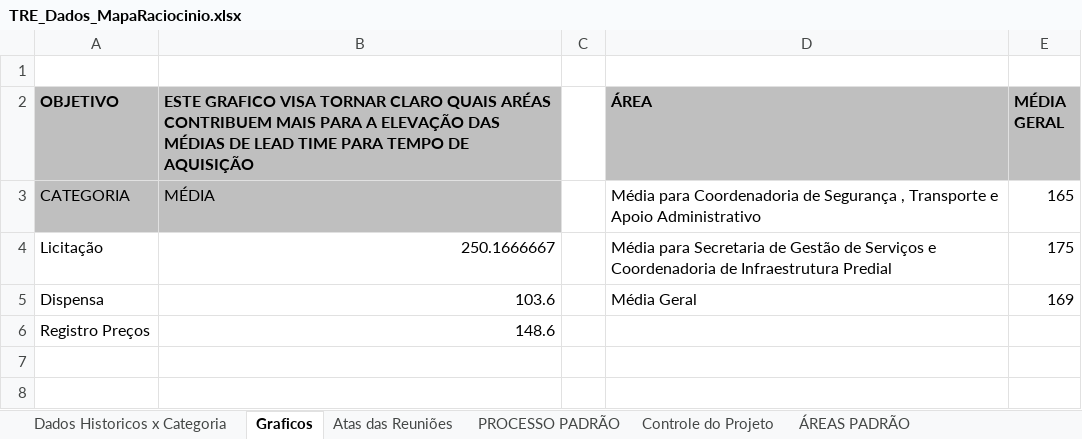
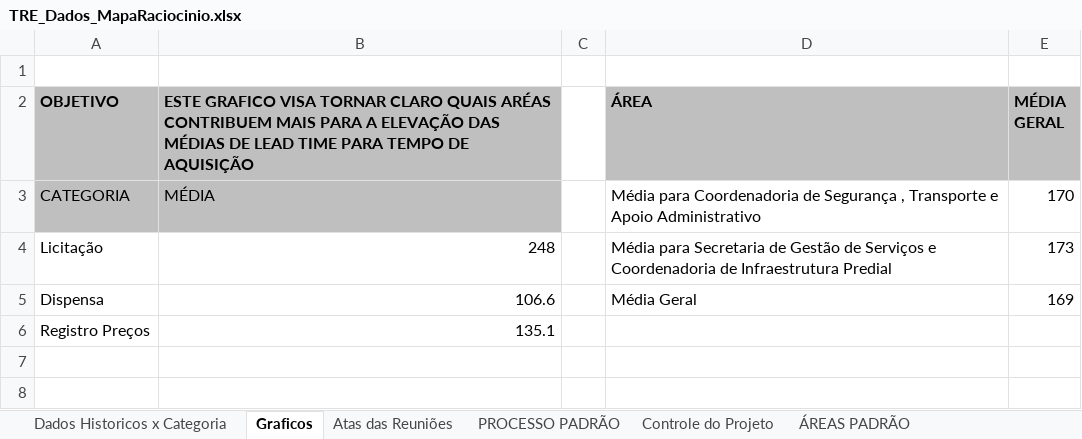
Before and after one commit to ruhansanabria/Puc_Lean2016, an Excel workbook: Banco de Dados de PADS/TRE_Dados_MapaRaciocinio.xlsx, sheet Graficos, drawn as a sheet; only a part is shown; values as stored, in another font and other column widths than the file's, no borders; charts and pictures not drawn; the diff names each change by its address in the sheet, - before the commit and + after, or states it on an @@ line.

Commit message:
Add files via upload
Revisada todas as datas de inicio e fim . Media geral alterada de 169 para 171

```diff
--- a/Banco de Dados de PADS/TRE_Dados_MapaRaciocinio.xlsx (sheet Graficos)
+++ b/Banco de Dados de PADS/TRE_Dados_MapaRaciocinio.xlsx (sheet Graficos)
-E3 (MÉDIA GERAL): 165
+E3 (MÉDIA GERAL): 170
-B4: 250.1666667
+B4: 248
-E4 (MÉDIA GERAL): 175
+E4 (MÉDIA GERAL): 173
-B5: 103.6
+B5: 106.6
-B6: 148.6
+B6: 135.1
```
Also changed, not shown: sheet Dados Historicos x Categoria, hidden cells, charts or pictures.
